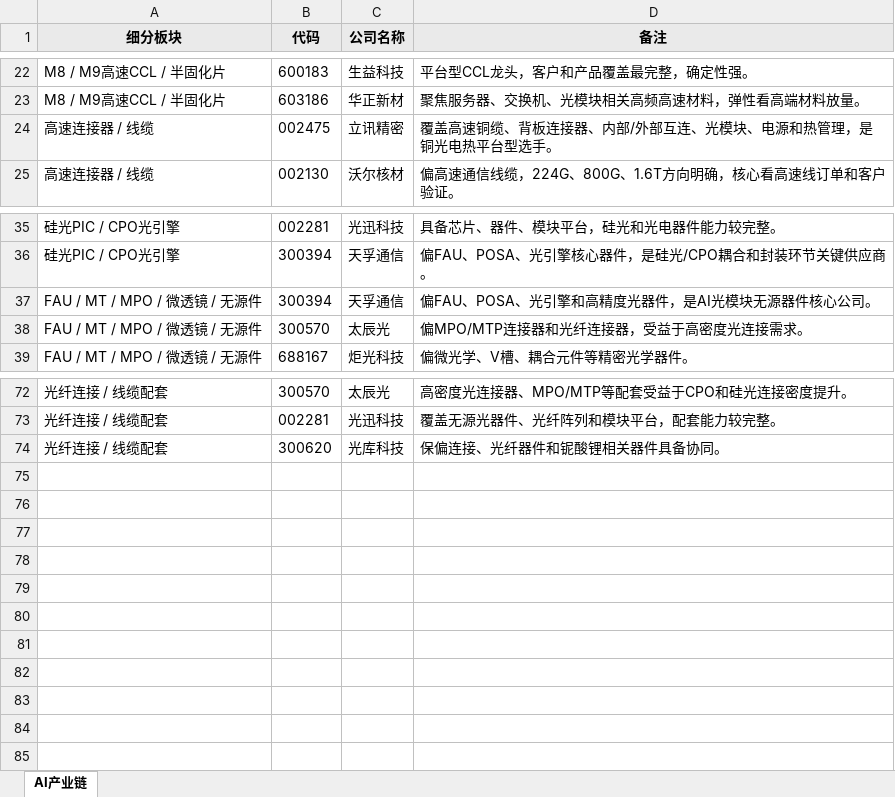
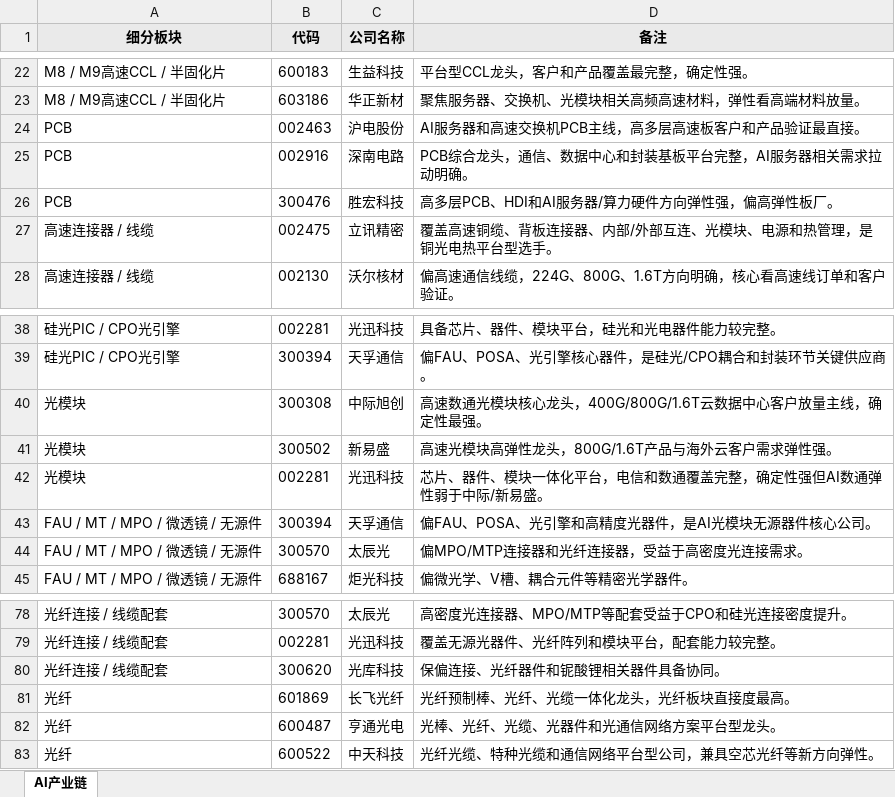
Before and after one commit to niliangrui1995-web/industry-chain-research, an Excel workbook: AI产业链.xlsx, sheet AI产业链, drawn as a sheet; only a part is shown, gaps mark what is left out; values as stored, in another font and other column widths than the file's, no borders; the diff names each change by its address in the sheet, - before the commit and + after, or states it on an @@ line.

```diff
--- a/AI产业链.xlsx (sheet AI产业链)
+++ b/AI产业链.xlsx (sheet AI产业链)
+row 24: PCB | 002463 | 沪电股份 | AI服务器和高速交换机PCB主线，高多层高速板客户和产品验证最直接。
+row 25: PCB | 002916 | 深南电路 | PCB综合龙头，通信、数据中心和封装基板平台完整，AI服务器相关需求拉动明确。
+row 26: PCB | 300476 | 胜宏科技 | 高多层PCB、HDI和AI服务器/算力硬件方向弹性强，偏高弹性板厂。
+row 40: 光模块 | 300308 | 中际旭创 | 高速数通光模块核心龙头，400G/800G/1.6T云数据中心客户放量主线，确定性最强。
+row 41: 光模块 | 300502 | 新易盛 | 高速光模块高弹性龙头，800G/1.6T产品与海外云客户需求弹性强。
+row 42: 光模块 | 002281 | 光迅科技 | 芯片、器件、模块一体化平台，电信和数通覆盖完整，确定性强但AI数通弹性弱于中际/新易盛。
+row 81: 光纤 | 601869 | 长飞光纤 | 光纤预制棒、光纤、光缆一体化龙头，光纤板块直接度最高。
+row 82: 光纤 | 600487 | 亨通光电 | 光棒、光纤、光缆、光器件和光通信网络方案平台型龙头。
+row 83: 光纤 | 600522 | 中天科技 | 光纤光缆、特种光缆和通信网络平台型公司，兼具空芯光纤等新方向弹性。
```
Also changed, not shown: 19 other files.
